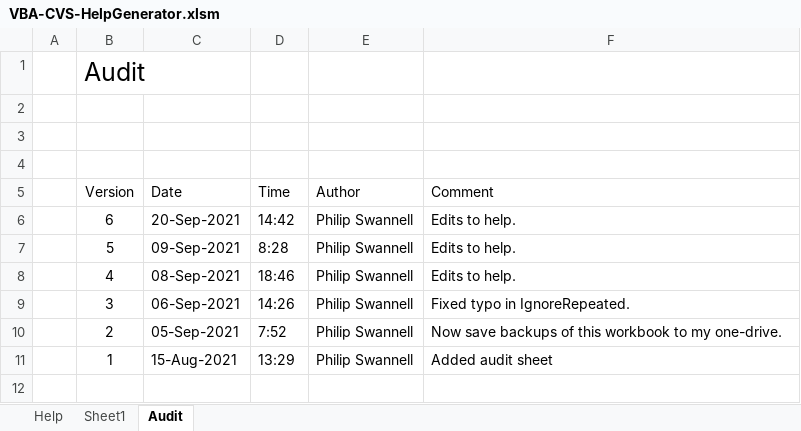
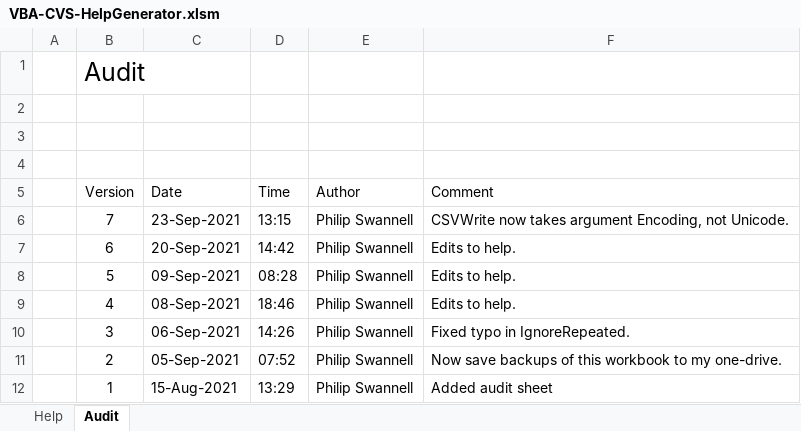
Before and after one commit to PGS62/VBA-CSV, an Excel workbook: workbooks/VBA-CVS-HelpGenerator.xlsm, sheet Audit, drawn as a sheet; values as stored, in another font and other column widths than the file's, no borders; charts and pictures not drawn; addresses are those after the commit; the diff names each change by its address in the sheet, - before the commit and + after, or states it on an @@ line.

Commit message:
CSVWrite now takes arg Encoding instead of Unicode

```diff
--- a/workbooks/VBA-CVS-HelpGenerator.xlsm (sheet Audit)
+++ b/workbooks/VBA-CVS-HelpGenerator.xlsm (sheet Audit)
-sheet tab: Sheet1
+row 6:  | 7 | 23-Sep-2021 | 13:15 | Philip Swannell | CSVWrite now takes argument Encoding, not Unicode.
-D8 (Time): 8:28
+D8 (Time): 08:28
-D11 (Time): 7:52
+D11 (Time): 07:52
```
Also changed, not shown: sheet Help, charts or pictures, 7 other files.
